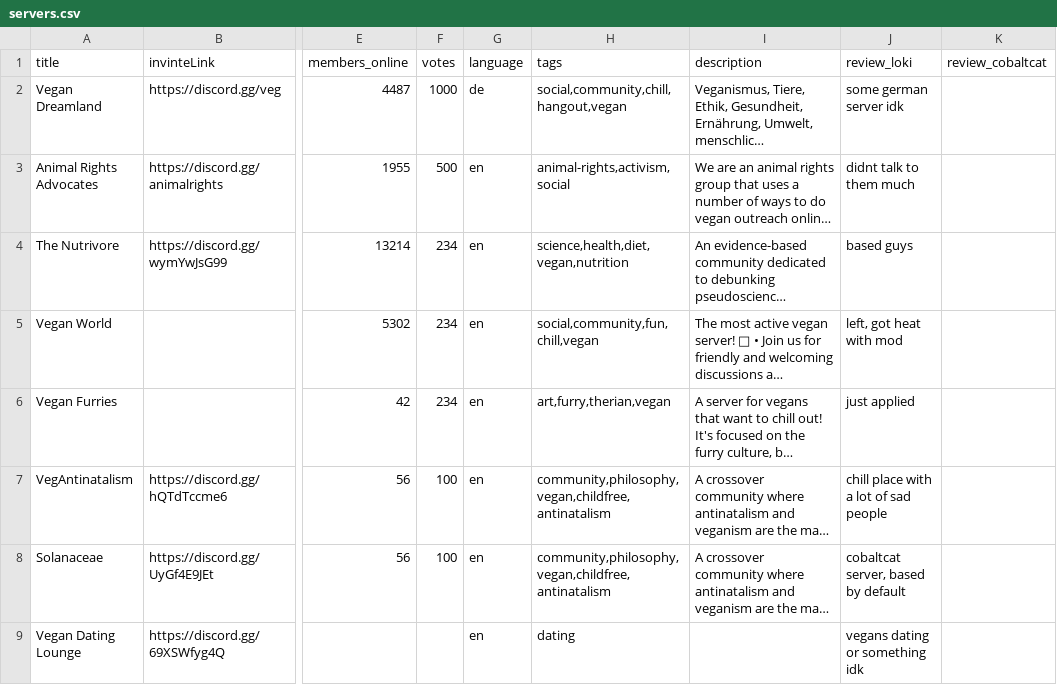
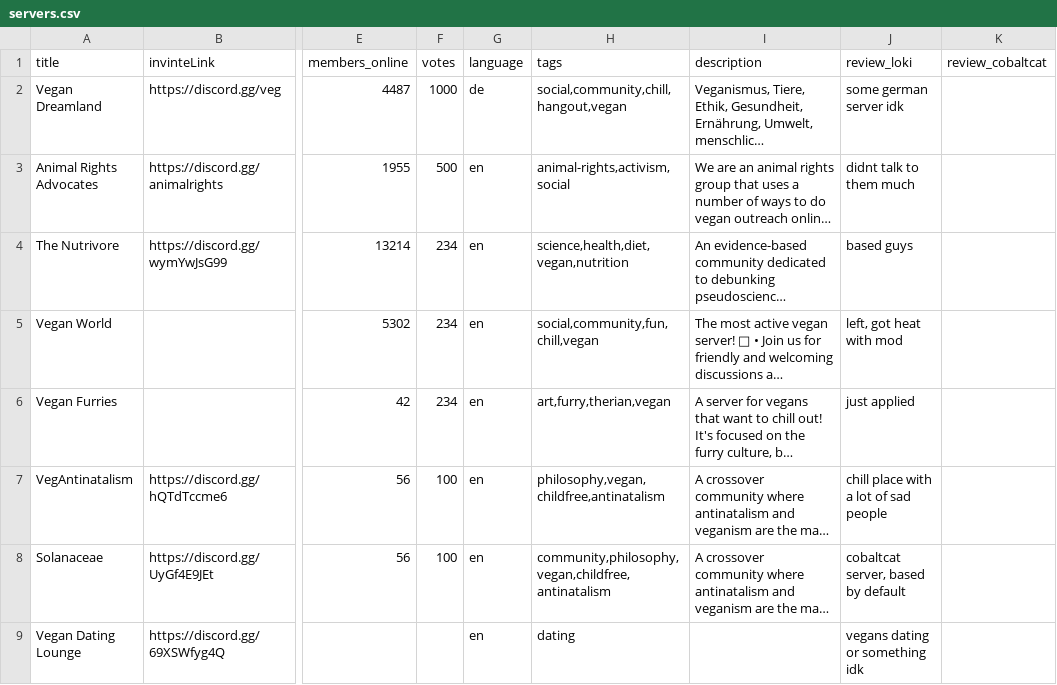
Before and after one commit to datacurse/vegdis, a CSV file: public/csv/servers.csv (was src/servers.csv), drawn as a sheet; only a part is shown, gaps mark what is left out; long unchanged cells end in …; the diff names each change by its address in the sheet, - before the commit and + after, or states it on an @@ line.

```diff
--- a/src/servers.csv
+++ b/public/csv/servers.csv
-H7 (tags): community,philosophy,vegan,childfree,antinatalism
+H7 (tags): philosophy,vegan,childfree,antinatalism
```
Also changed, not shown: 2 other files.
